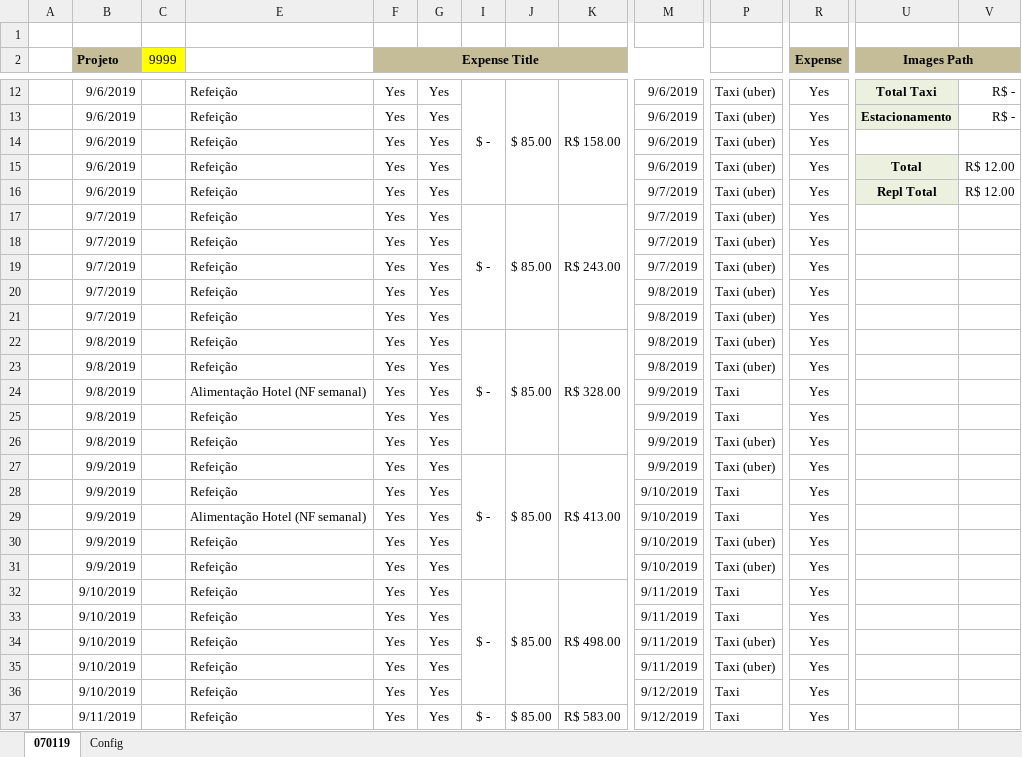
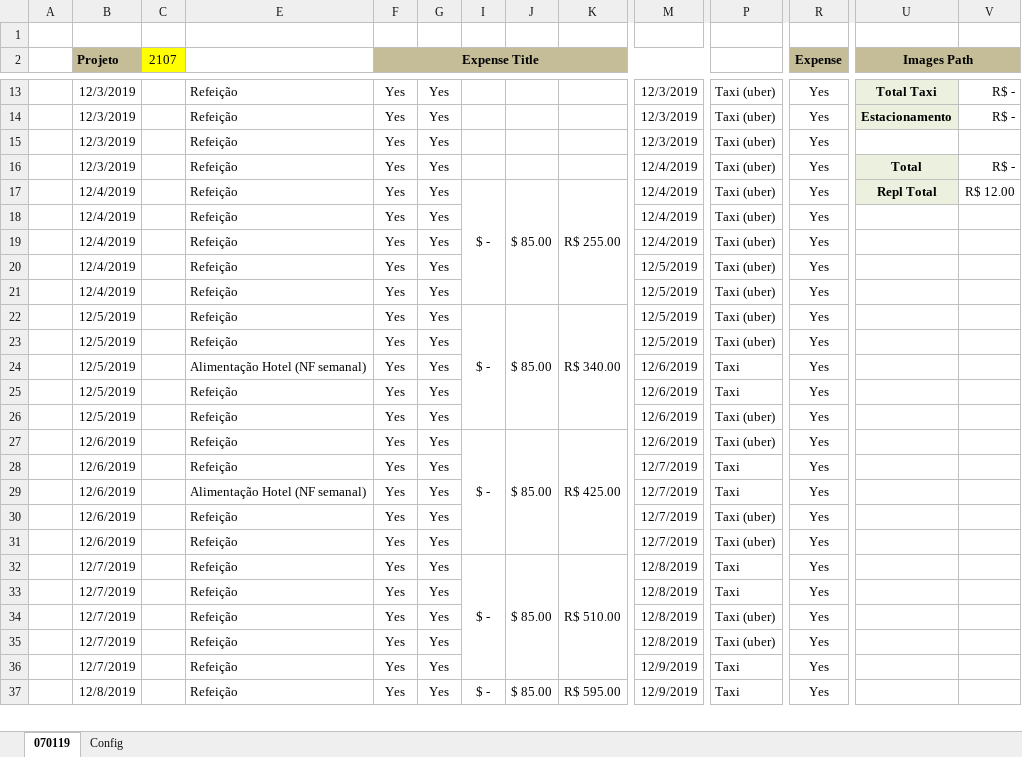
Before and after one commit to thig0w/replicon, an Excel workbook: replicon_ws.xlsm, sheet 070119, drawn as a sheet; only a part is shown, gaps mark what is left out; values as stored, in another font and other column widths than the file's, no borders; charts and pictures and conditional formats not drawn; removed rows and columns are numbered as before the commit, all else as after; rows hold the shown columns only; the diff covers the shown part only; the diff names each change by its address in the sheet, - before the commit and + after, or states it on an @@ line.

```diff
--- a/replicon_ws.xlsm (sheet 070119)
+++ b/replicon_ws.xlsm (sheet 070119)
-C2: 9999
+C2: 2107
-B13:B16 (Projeto): 9/6/2019
+B13:B16 (Projeto): 12/3/2019
-I13: $ -
+I13: (empty)
-I12:I16 merged
-J13: $ 85.00
+J13: (empty)
-J12:J16 merged
-K13: R$ 158.00
+K13: (empty)
-K12:K16 merged
-M13:M15: 9/6/2019
+M13:M15: 12/3/2019
-M16: 9/6/2019
+M16: 12/4/2019
-V16: R$ 12.00
+V16: R$ -
-row 16:  | 9/6/2019 |  | Refeição | Yes | Yes |  |  |  | 9/7/2019 | Taxi (uber) | Yes | Repl Total | R$ 12.00
-B17:B21 (Projeto): 9/7/2019
+B17:B21 (Projeto): 12/4/2019
-K17: R$ 243.00
+K17: R$ 255.00
-M17:M19: 9/7/2019
+M17:M19: 12/4/2019
-U17 (Images Path): (empty)
+U17 (Images Path): Repl Total
-U17 fill: none
+U17 fill: #EBF1DE
-V17: (empty)
+V17: R$ 12.00
-M20:M23: 9/8/2019
+M20:M23: 12/5/2019
-B22:B26 (Projeto): 9/8/2019
+B22:B26 (Projeto): 12/5/2019
-K22: R$ 328.00
+K22: R$ 340.00
-M24:M27: 9/9/2019
+M24:M27: 12/6/2019
-B27:B31 (Projeto): 9/9/2019
+B27:B31 (Projeto): 12/6/2019
-K27: R$ 413.00
+K27: R$ 425.00
-M28:M31: 9/10/2019
+M28:M31: 12/7/2019
-B32:B36 (Projeto): 9/10/2019
+B32:B36 (Projeto): 12/7/2019
-K32: R$ 498.00
+K32: R$ 510.00
-M32:M35: 9/11/2019
+M32:M35: 12/8/2019
-M36:M37: 9/12/2019
+M36:M37: 12/9/2019
-B37 (Projeto): 9/11/2019
+B37 (Projeto): 12/8/2019
-K37: R$ 583.00
+K37: R$ 595.00
```
Also changed, not shown: 1 added row, 52 edited cells and merged cells elsewhere in this sheet, sheet Config, formulas that keep their value, hidden cells, charts or pictures, 6 other files.
